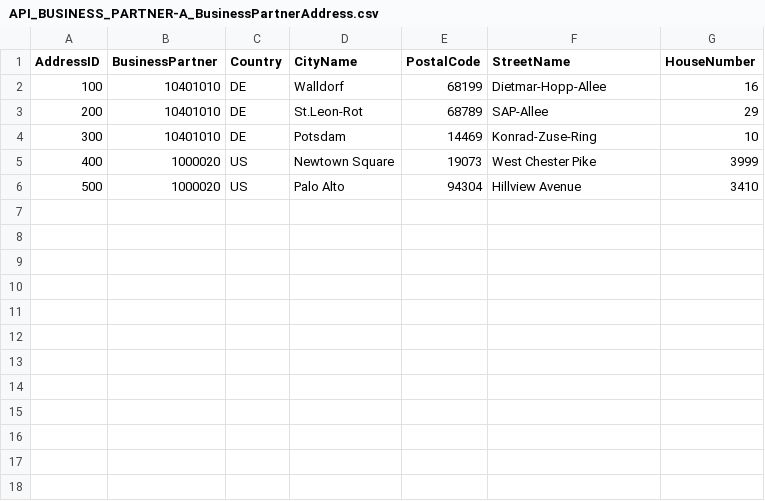
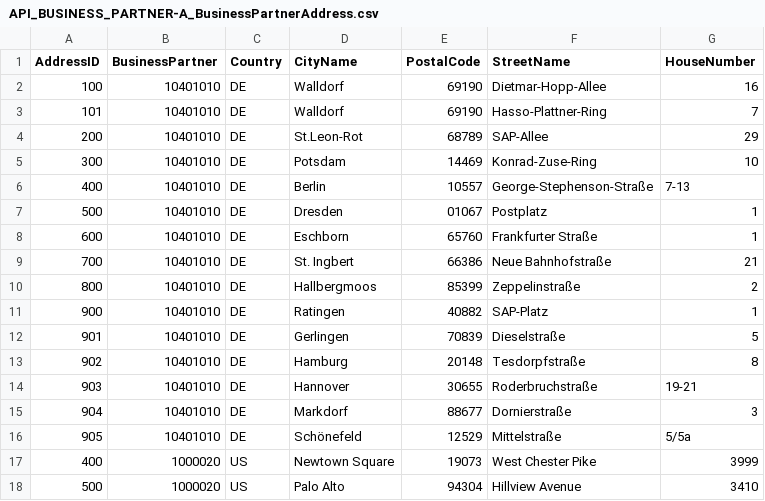
Before and after one commit to recap-conf/2024_cap-beyond-day-one, a CSV file: bupa/db/data/API_BUSINESS_PARTNER-A_BusinessPartnerAddress.csv, drawn as a sheet.

Commit message:
add addresses

```diff
--- a/bupa/db/data/API_BUSINESS_PARTNER-A_BusinessPartnerAddress.csv
+++ b/bupa/db/data/API_BUSINESS_PARTNER-A_BusinessPartnerAddress.csv
@@ -1,5 +1,17 @@
 AddressID;BusinessPartner;Country;CityName;PostalCode;StreetName;HouseNumber
-100;10401010;DE;Walldorf;68199;Dietmar-Hopp-Allee;16
+100;10401010;DE;Walldorf;69190;Dietmar-Hopp-Allee;16
+101;10401010;DE;Walldorf;69190;Hasso-Plattner-Ring;7
 200;10401010;DE;St.Leon-Rot;68789;SAP-Allee;29
 300;10401010;DE;Potsdam;14469;Konrad-Zuse-Ring;10
+400;10401010;DE;Berlin;10557;George-Stephenson-Straße;7-13
+500;10401010;DE;Dresden;01067;Postplatz;1
+600;10401010;DE;Eschborn;65760;Frankfurter Straße;1
+700;10401010;DE;St. Ingbert;66386;Neue Bahnhofstraße;21
+800;10401010;DE;Hallbergmoos;85399;Zeppelinstraße;2
+900;10401010;DE;Ratingen;40882;SAP-Platz;1
+901;10401010;DE;Gerlingen;70839;Dieselstraße;5
+902;10401010;DE;Hamburg;20148;Tesdorpfstraße;8
+903;10401010;DE;Hannover;30655;Roderbruchstraße;19-21
+904;10401010;DE;Markdorf;88677;Dornierstraße;3
+905;10401010;DE;Schönefeld;12529;Mittelstraße;5/5a
 400;1000020;US;Newtown Square;19073;West Chester Pike;3999
```
Also changed, not shown: 1 other file.
